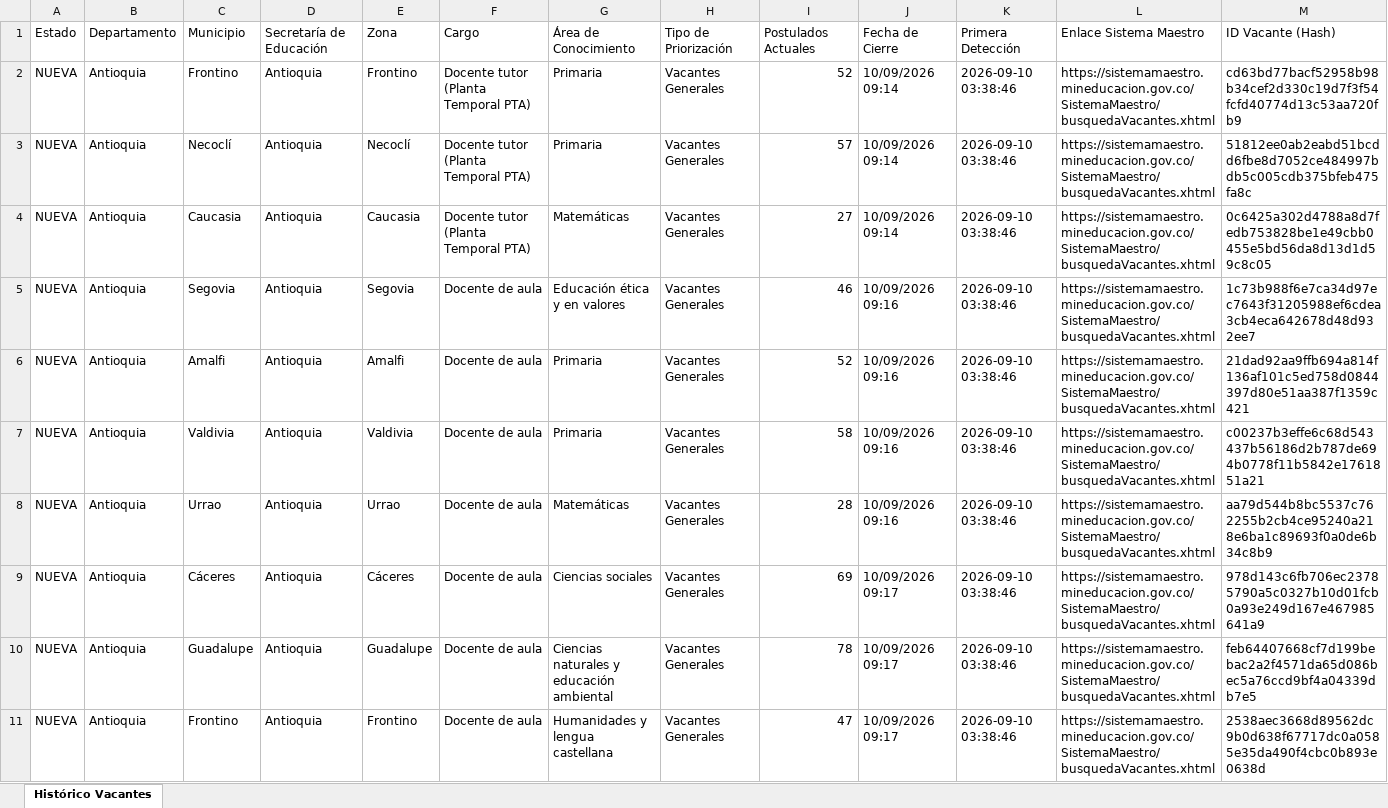
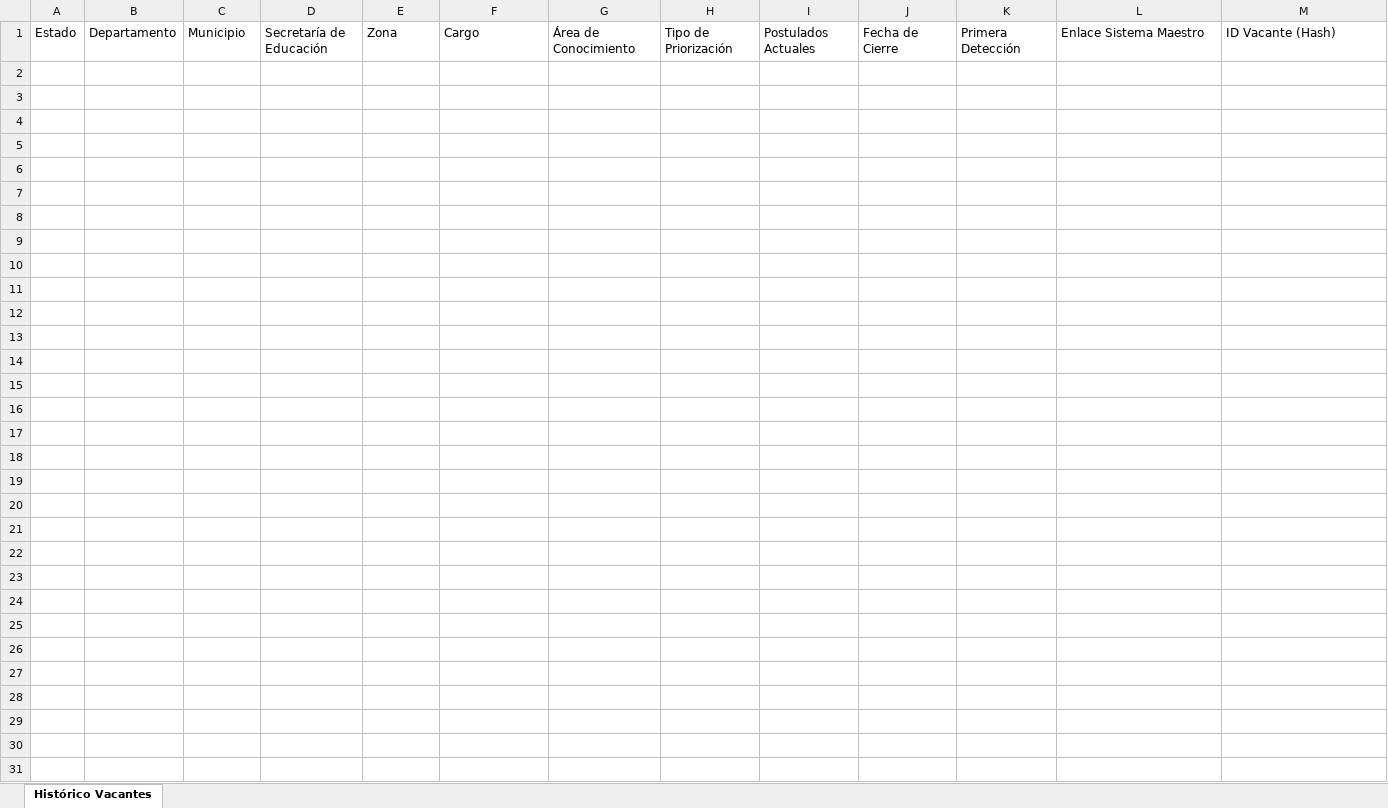
Before and after one commit to hdiaz59/sistemamaestro, an Excel workbook: data/exportaciones/historico_vacantes.xlsx, sheet Histórico Vacantes, drawn as a sheet; only a part is shown; values as stored, in another font and other column widths than the file's, no borders; the diff covers the shown part only; the diff names each change by its address in the sheet, - before the commit and + after, or states it on an @@ line.

```diff
--- a/data/exportaciones/historico_vacantes.xlsx (sheet Histórico Vacantes)
+++ b/data/exportaciones/historico_vacantes.xlsx (sheet Histórico Vacantes)
-row 2: NUEVA | Antioquia | Frontino | Antioquia | Frontino | Docente tutor (Planta Temporal PTA) | Primaria | Vacantes Generales | 52 | 10/09/2026 09:14 | 2026-09-10 03:38:46 | https://sistemamaestro.mineducacion.gov.co/SistemaMaestro/busquedaVacantes.xhtml | cd63bd77bacf52958b98b34cef2d330c19d7f3f54fcfd40774d13c53aa720fb9
-row 3: NUEVA | Antioquia | Necoclí | Antioquia | Necoclí | Docente tutor (Planta Temporal PTA) | Primaria | Vacantes Generales | 57 | 10/09/2026 09:14 | 2026-09-10 03:38:46 | https://sistemamaestro.mineducacion.gov.co/SistemaMaestro/busquedaVacantes.xhtml | 51812ee0ab2eabd51bcdd6fbe8d7052ce484997bdb5c005cdb375bfeb475fa8c
-row 4: NUEVA | Antioquia | Caucasia | Antioquia | Caucasia | Docente tutor (Planta Temporal PTA) | Matemáticas | Vacantes Generales | 27 | 10/09/2026 09:14 | 2026-09-10 03:38:46 | https://sistemamaestro.mineducacion.gov.co/SistemaMaestro/busquedaVacantes.xhtml | 0c6425a302d4788a8d7fedb753828be1e49cbb0455e5bd56da8d13d1d59c8c05
-row 5: NUEVA | Antioquia | Segovia | Antioquia | Segovia | Docente de aula | Educación ética y en valores | Vacantes Generales | 46 | 10/09/2026 09:16 | 2026-09-10 03:38:46 | https://sistemamaestro.mineducacion.gov.co/SistemaMaestro/busquedaVacantes.xhtml | 1c73b988f6e7ca34d97ec7643f31205988ef6cdea3cb4eca642678d48d932ee7
-row 6: NUEVA | Antioquia | Amalfi | Antioquia | Amalfi | Docente de aula | Primaria | Vacantes Generales | 52 | 10/09/2026 09:16 | 2026-09-10 03:38:46 | https://sistemamaestro.mineducacion.gov.co/SistemaMaestro/busquedaVacantes.xhtml | 21dad92aa9ffb694a814f136af101c5ed758d0844397d80e51aa387f1359c421
-row 7: NUEVA | Antioquia | Valdivia | Antioquia | Valdivia | Docente de aula | Primaria | Vacantes Generales | 58 | 10/09/2026 09:16 | 2026-09-10 03:38:46 | https://sistemamaestro.mineducacion.gov.co/SistemaMaestro/busquedaVacantes.xhtml | c00237b3effe6c68d543437b56186d2b787de694b0778f11b5842e1761851a21
-row 8: NUEVA | Antioquia | Urrao | Antioquia | Urrao | Docente de aula | Matemáticas | Vacantes Generales | 28 | 10/09/2026 09:16 | 2026-09-10 03:38:46 | https://sistemamaestro.mineducacion.gov.co/SistemaMaestro/busquedaVacantes.xhtml | aa79d544b8bc5537c762255b2cb4ce95240a218e6ba1c89693f0a0de6b34c8b9
-row 9: NUEVA | Antioquia | Cáceres | Antioquia | Cáceres | Docente de aula | Ciencias sociales | Vacantes Generales | 69 | 10/09/2026 09:17 | 2026-09-10 03:38:46 | https://sistemamaestro.mineducacion.gov.co/SistemaMaestro/busquedaVacantes.xhtml | 978d143c6fb706ec23785790a5c0327b10d01fcb0a93e249d167e467985641a9
-row 10: NUEVA | Antioquia | Guadalupe | Antioquia | Guadalupe | Docente de aula | Ciencias naturales y educación ambiental | Vacantes Generales | 78 | 10/09/2026 09:17 | 2026-09-10 03:38:46 | https://sistemamaestro.mineducacion.gov.co/SistemaMaestro/busquedaVacantes.xhtml | feb64407668cf7d199bebac2a2f4571da65d086bec5a76ccd9bf4a04339db7e5
-row 11: NUEVA | Antioquia | Frontino | Antioquia | Frontino | Docente de aula | Humanidades y lengua castellana | Vacantes Generales | 47 | 10/09/2026 09:17 | 2026-09-10 03:38:46 | https://sistemamaestro.mineducacion.gov.co/SistemaMaestro/busquedaVacantes.xhtml | 2538aec3668d89562dc9b0d638f67717dc0a0585e35da490f4cbc0b893e0638d
```
Also changed, not shown: 53 removed rows elsewhere in this sheet, data/exportaciones/vacantes_actuales.xlsx, data/exportaciones/vacantes_nuevas.xlsx, 3 other files.
